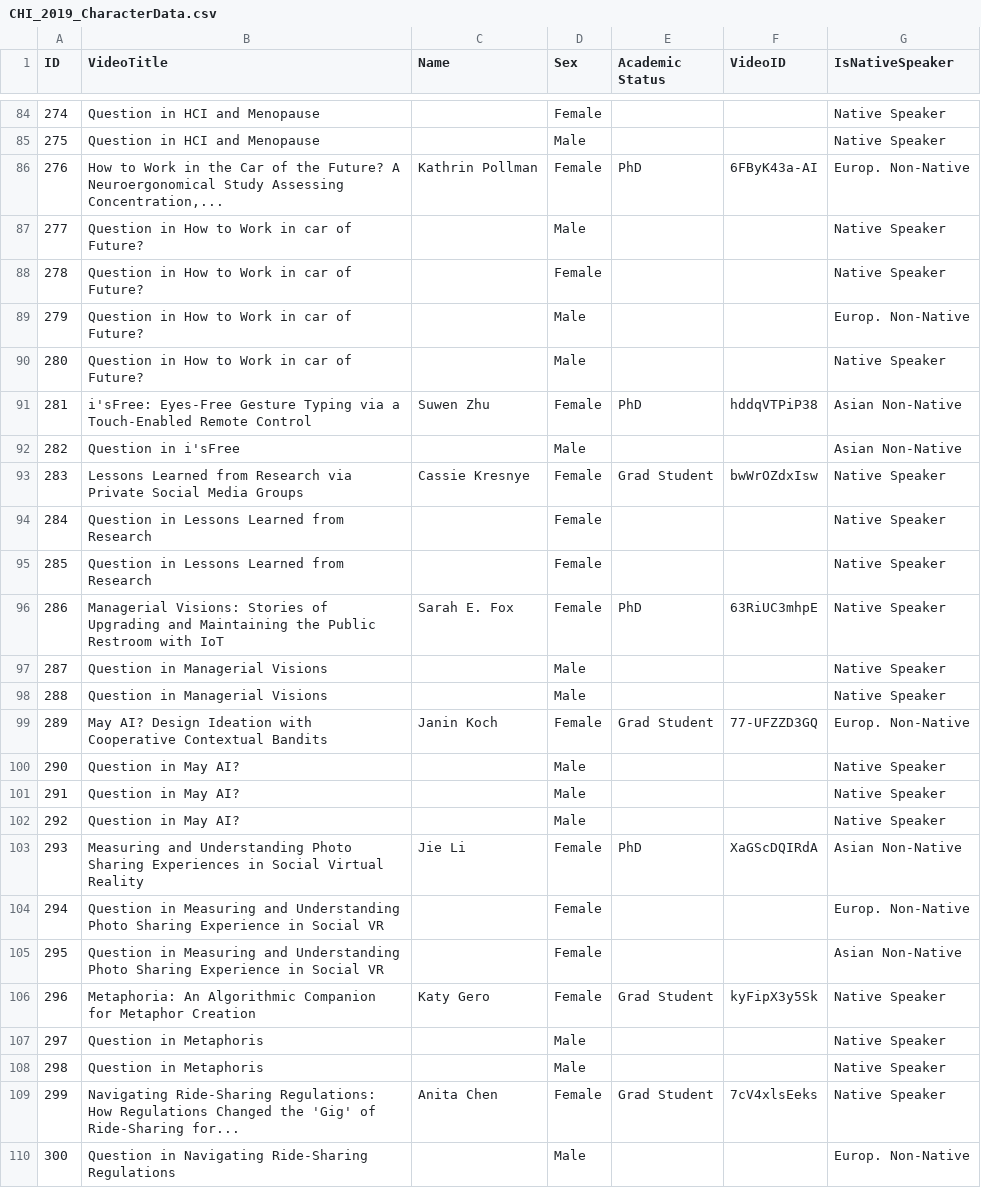
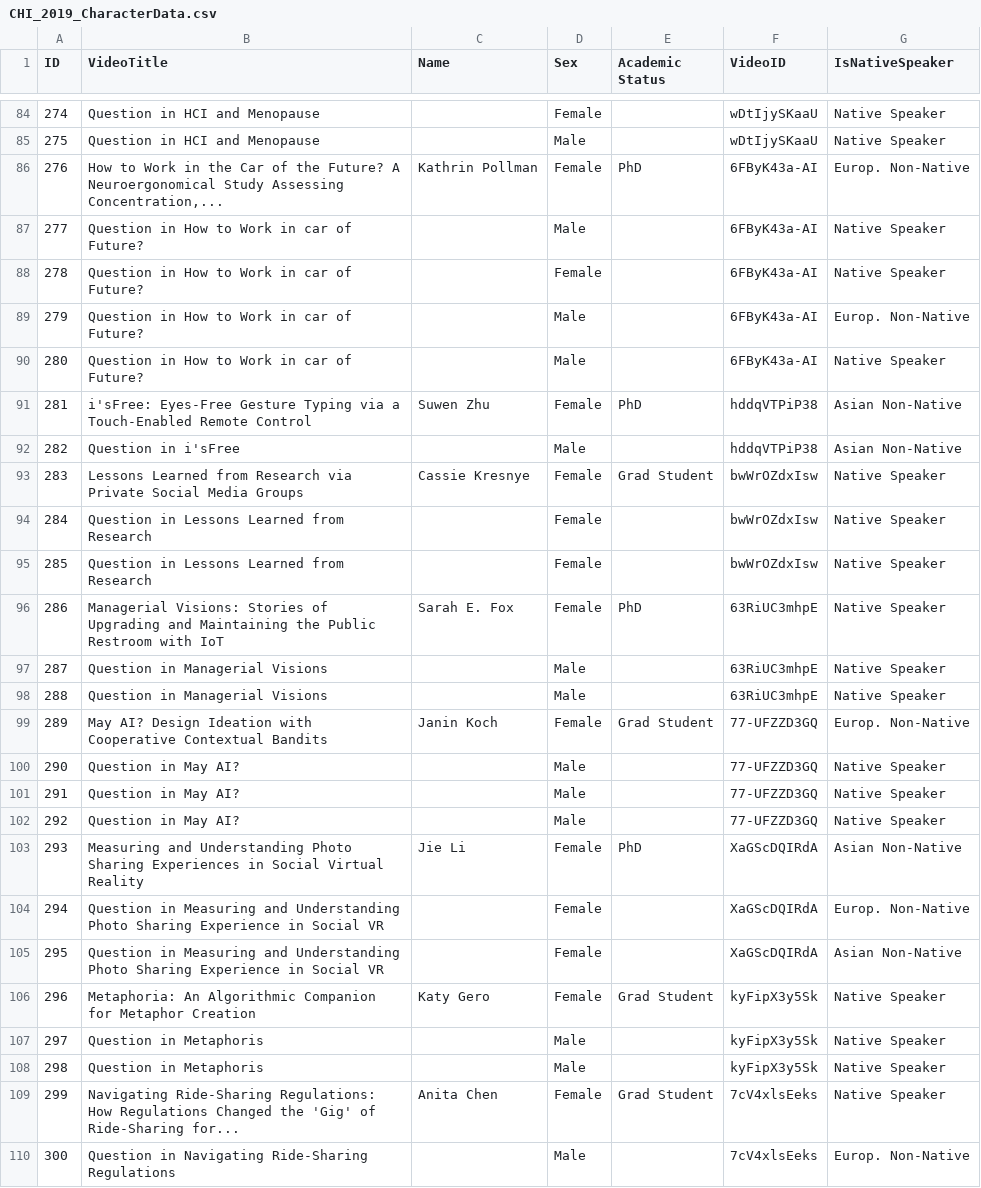
Before and after one commit to EJKraft/MasterThesis, a CSV file: Analysis/2_Comparing_Answers/CHI_2019_CharacterData.csv, drawn as a sheet; only a part is shown, gaps mark what is left out; the diff covers the shown part only.

```diff
--- a/Analysis/2_Comparing_Answers/CHI_2019_CharacterData.csv
+++ b/Analysis/2_Comparing_Answers/CHI_2019_CharacterData.csv
@@ -84,27 +84,27 @@ ID,VideoTitle,Name,Sex,Academic Status,VideoID,IsNativeSpeaker
-274,Question in HCI and Menopause,,Female,,,Native Speaker
-275,Question in HCI and Menopause,,Male,,,Native Speaker
+274,Question in HCI and Menopause,,Female,,wDtIjySKaaU,Native Speaker
+275,Question in HCI and Menopause,,Male,,wDtIjySKaaU,Native Speaker
 276,"How to Work in the Car of the Future? A Neuroergonomical Study Assessing Concentration,...",Kathrin Pollman,Female,PhD,6FByK43a-AI,Europ. Non-Native
-277,Question in How to Work in car of Future?,,Male,,,Native Speaker
-278,Question in How to Work in car of Future?,,Female,,,Native Speaker
-279,Question in How to Work in car of Future?,,Male,,,Europ. Non-Native
-280,Question in How to Work in car of Future?,,Male,,,Native Speaker
+277,Question in How to Work in car of Future?,,Male,,6FByK43a-AI,Native Speaker
+278,Question in How to Work in car of Future?,,Female,,6FByK43a-AI,Native Speaker
+279,Question in How to Work in car of Future?,,Male,,6FByK43a-AI,Europ. Non-Native
+280,Question in How to Work in car of Future?,,Male,,6FByK43a-AI,Native Speaker
 281,i'sFree: Eyes-Free Gesture Typing via a Touch-Enabled Remote Control,Suwen Zhu,Female,PhD,hddqVTPiP38,Asian Non-Native
-282,Question in i'sFree,,Male,,,Asian Non-Native
+282,Question in i'sFree,,Male,,hddqVTPiP38,Asian Non-Native
 283,Lessons Learned from Research via Private Social Media Groups,Cassie Kresnye,Female,Grad Student,bwWrOZdxIsw,Native Speaker
-284,Question in Lessons Learned from Research,,Female,,,Native Speaker
-285,Question in Lessons Learned from Research,,Female,,,Native Speaker
+284,Question in Lessons Learned from Research,,Female,,bwWrOZdxIsw,Native Speaker
+285,Question in Lessons Learned from Research,,Female,,bwWrOZdxIsw,Native Speaker
 286,Managerial Visions: Stories of Upgrading and Maintaining the Public Restroom with IoT,Sarah E. Fox,Female,PhD,63RiUC3mhpE,Native Speaker
-287,Question in Managerial Visions,,Male,,,Native Speaker
-288,Question in Managerial Visions,,Male,,,Native Speaker
+287,Question in Managerial Visions,,Male,,63RiUC3mhpE,Native Speaker
+288,Question in Managerial Visions,,Male,,63RiUC3mhpE,Native Speaker
 289,May AI? Design Ideation with Cooperative Contextual Bandits,Janin Koch,Female,Grad Student,77-UFZZD3GQ,Europ. Non-Native
-290,Question in May AI?,,Male,,,Native Speaker
-291,Question in May AI?,,Male,,,Native Speaker
-292,Question in May AI?,,Male,,,Native Speaker
+290,Question in May AI?,,Male,,77-UFZZD3GQ,Native Speaker
+291,Question in May AI?,,Male,,77-UFZZD3GQ,Native Speaker
+292,Question in May AI?,,Male,,77-UFZZD3GQ,Native Speaker
 293,Measuring and Understanding Photo Sharing Experiences in Social Virtual Reality,Jie Li,Female,PhD,XaGScDQIRdA,Asian Non-Native
-294,Question in Measuring and Understanding Photo Sharing Experience in Social VR,,Female,,,Europ. Non-Native
-295,Question in Measuring and Understanding Photo Sharing Experience in Social VR,,Female,,,Asian Non-Native
+294,Question in Measuring and Understanding Photo Sharing Experience in Social VR,,Female,,XaGScDQIRdA,Europ. Non-Native
+295,Question in Measuring and Understanding Photo Sharing Experience in Social VR,,Female,,XaGScDQIRdA,Asian Non-Native
 296,Metaphoria: An Algorithmic Companion for Metaphor Creation,Katy Gero,Female,Grad Student,kyFipX3y5Sk,Native Speaker
-297,Question in Metaphoris,,Male,,,Native Speaker
-298,Question in Metaphoris,,Male,,,Native Speaker
+297,Question in Metaphoris,,Male,,kyFipX3y5Sk,Native Speaker
+298,Question in Metaphoris,,Male,,kyFipX3y5Sk,Native Speaker
 299,Navigating Ride-Sharing Regulations: How Regulations Changed the 'Gig' of Ride-Sharing for...,Anita Chen,Female,Grad Student,7cV4xlsEeks,Native Speaker
-300,Question in Navigating Ride-Sharing Regulations,,Male,,,Europ. Non-Native
+300,Question in Navigating Ride-Sharing Regulations,,Male,,7cV4xlsEeks,Europ. Non-Native
```
Also changed, not shown: 174 edited cells elsewhere in this file, Analysis/1_General_Analysis_CHI_2019/CHI_2019_CharacterData.csv, Analysis/1_General_Analysis_CHI_2019/CHI_2019_FULL.csv, 9 other files.
